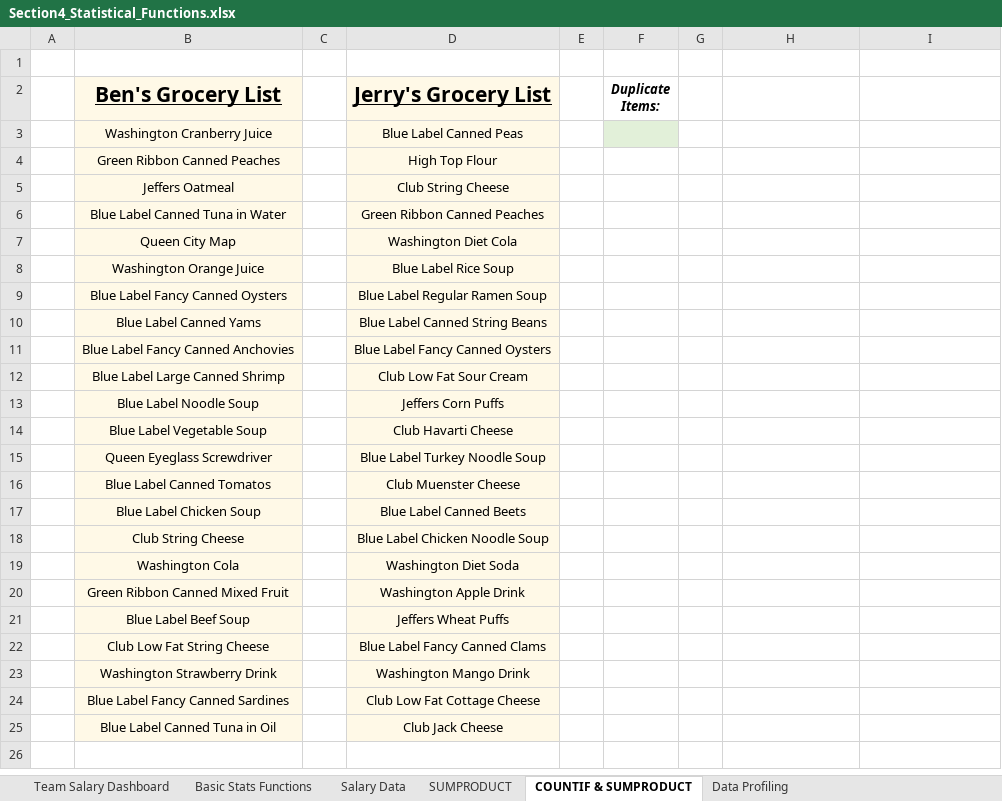
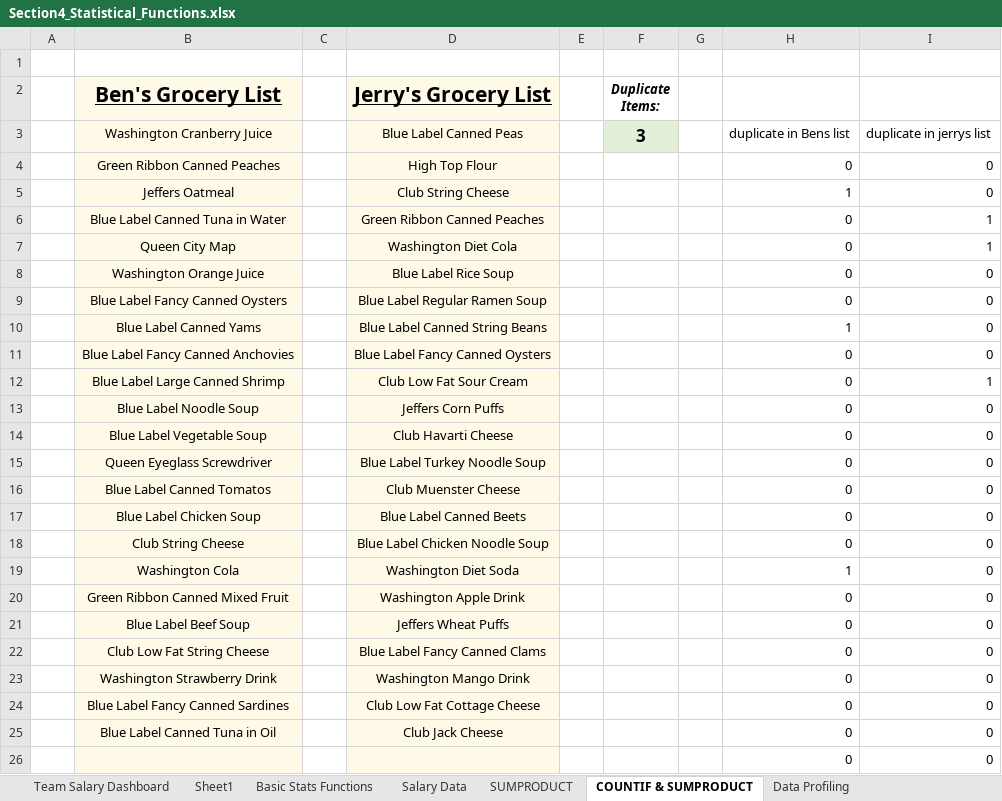
Before and after one commit to jorgeluissoto/Maven_Analytics_course, an Excel workbook: Excel Demo Workbooks/Section4_Statistical_Functions.xlsx, sheet COUNTIF & SUMPRODUCT, drawn as a sheet; values as stored, in another font and other column widths than the file's, no borders; the diff names each change by its address in the sheet, - before the commit and + after, or states it on an @@ line.

Commit message:
studying COUNTIF, SUMIF, AVERAGEIF

```diff
--- a/Excel Demo Workbooks/Section4_Statistical_Functions.xlsx (sheet COUNTIF & SUMPRODUCT)
+++ b/Excel Demo Workbooks/Section4_Statistical_Functions.xlsx (sheet COUNTIF & SUMPRODUCT)
+sheet tab: Sheet1
-F3 (Duplicate Items:): (empty)
+F3 (Duplicate Items:): 3
-H3: (empty)
+H3: duplicate in Bens list
-I3: (empty)
+I3: duplicate in jerrys list
-H4: (empty)
+H4: 0
-I4:I5: (empty)
+I4:I5: 0
-H5: (empty)
+H5: 1
-H6:H9: (empty)
+H6:H9: 0
-I6:I7: (empty)
+I6:I7: 1
-I8:I11: (empty)
+I8:I11: 0
-H10: (empty)
+H10: 1
-H11:H18: (empty)
+H11:H18: 0
-I12: (empty)
+I12: 1
-I13:I25: (empty)
+I13:I25: 0
-H19: (empty)
+H19: 1
-H20:H25: (empty)
+H20:H25: 0
+row 26:  |  |  |  |  |  |  | 0 | 0
```
Also changed, not shown: sheet Team Salary Dashboard, charts or pictures.
